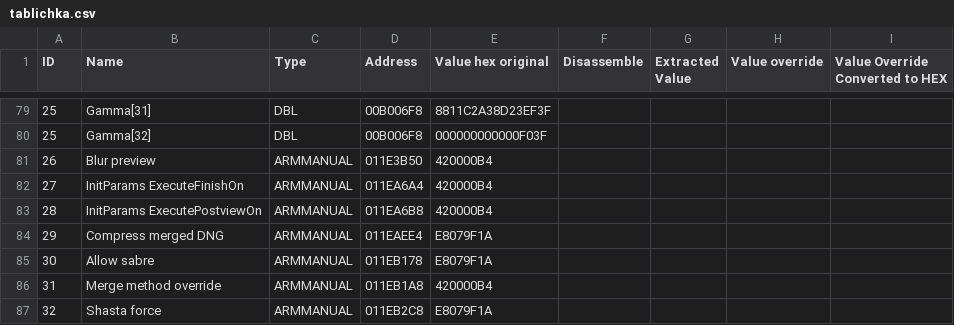
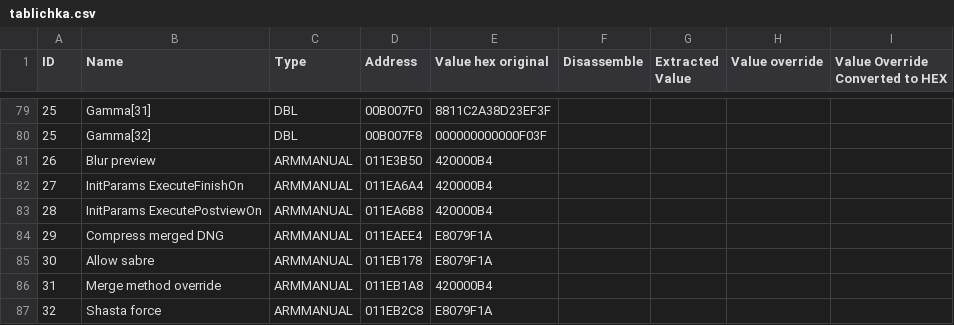
Before and after one commit to Rivko/ProjectPepega, a CSV file: tablichka.csv, drawn as a sheet; only a part is shown, gaps mark what is left out; the diff covers the shown part only.

Commit message:
fix array addresses

```diff
--- a/tablichka.csv
+++ b/tablichka.csv
@@ -79,3 +79,3 @@ ID	Name	Type	Address	Value hex original	Disassemble	Extracted Value	Value overri
-25	Gamma[31]	DBL	00B006F8	8811C2A38D23EF3F
-25	Gamma[32]	DBL	00B006F8	000000000000F03F
+25	Gamma[31]	DBL	00B007F0	8811C2A38D23EF3F
+25	Gamma[32]	DBL	00B007F8	000000000000F03F
 26	Blur preview	ARMMANUAL	011E3B50	420000B4
```
Also changed, not shown: 52 edited cells elsewhere in this file, 1 other file.
